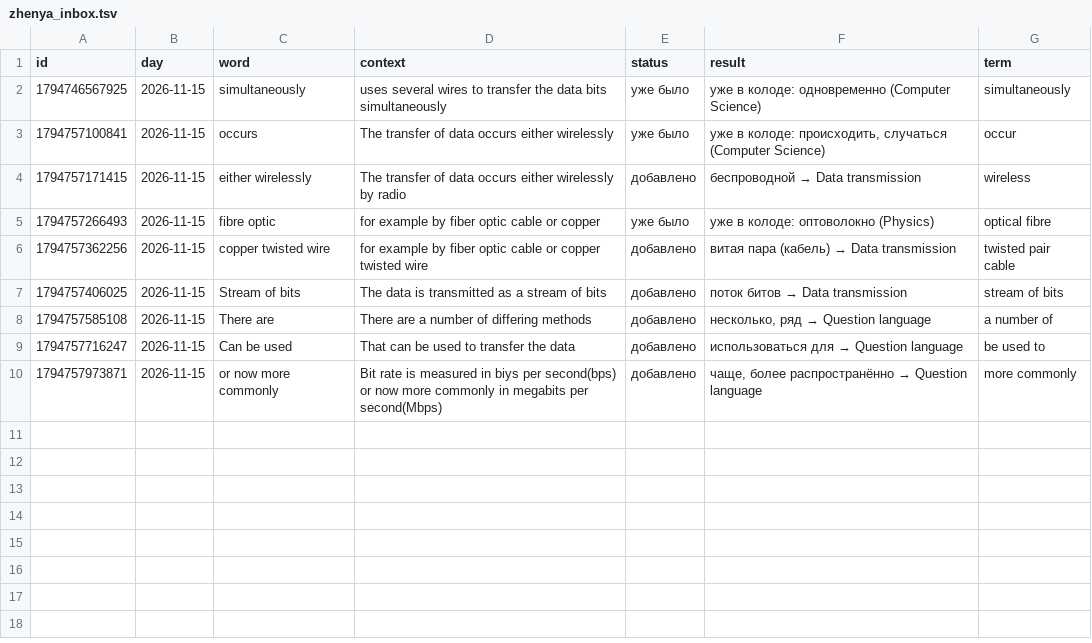
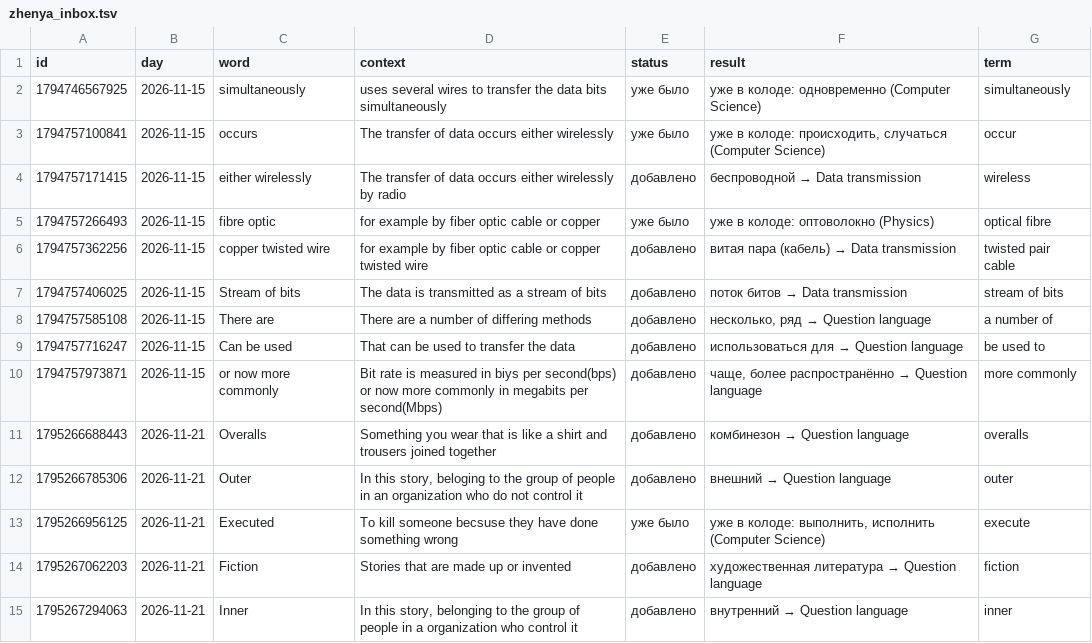
Before and after one commit to ekolvah/igcse-english-anki, a TSV file: data/zhenya_inbox.tsv, drawn as a sheet.

```diff
--- a/data/zhenya_inbox.tsv
+++ b/data/zhenya_inbox.tsv
@@ -10 +10,6 @@ id	day	word	context	status	result	term
 1794757973871	2026-11-15	or now more commonly	Bit rate is measured in biys per second(bps) or now more commonly in megabits per second(Mbps)	добавлено	чаще, более распространённо → Question language	more commonly
+1795266688443	2026-11-21	Overalls	Something you wear that is like a shirt and trousers joined together	добавлено	комбинезон → Question language	overalls
+1795266785306	2026-11-21	Outer	In this story, beloging to the group of people in an organization who do not control it	добавлено	внешний → Question language	outer
+1795266956125	2026-11-21	Executed	To kill someone becsuse they have done something wrong	уже было	уже в колоде: выполнить, исполнить (Computer Science)	execute
+1795267062203	2026-11-21	Fiction	Stories that are made up or invented	добавлено	художественная литература → Question language	fiction
+1795267294063	2026-11-21	Inner	In this story, belonging to the group of people in a organization who control it	добавлено	внутренний → Question language	inner
```
Also changed, not shown: 2 other files.
